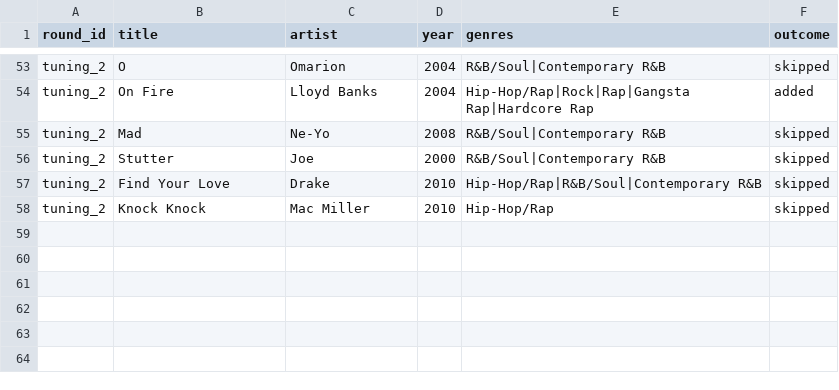
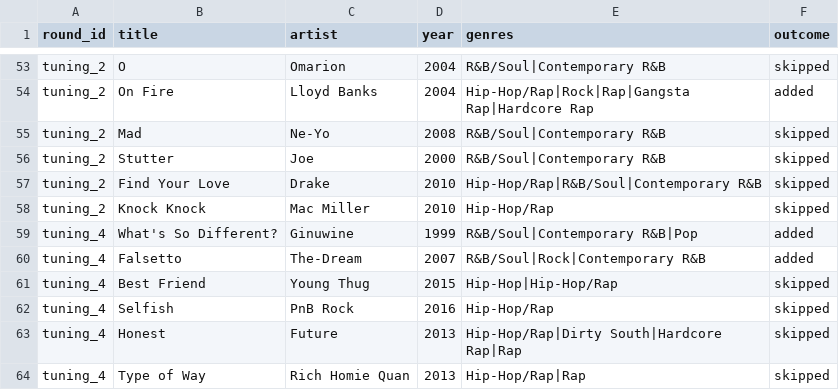
Before and after one commit to 79cbd8hmgj-wq/Evan-s-Found-Music, a CSV file: data/historical_rounds.csv, drawn as a sheet; only a part is shown, gaps mark what is left out.

Commit message:
backtest: add tuning round 4

```diff
--- a/data/historical_rounds.csv
+++ b/data/historical_rounds.csv
@@ -58 +58,7 @@ tuning_2,Find Your Love,Drake,2010,Hip-Hop/Rap|R&B/Soul|Contemporary R&B,skipped
 tuning_2,Knock Knock,Mac Miller,2010,Hip-Hop/Rap,skipped
+tuning_4,What's So Different?,Ginuwine,1999,R&B/Soul|Contemporary R&B|Pop,added
+tuning_4,Falsetto,The-Dream,2007,R&B/Soul|Rock|Contemporary R&B,added
+tuning_4,Best Friend,Young Thug,2015,Hip-Hop|Hip-Hop/Rap,skipped
+tuning_4,Selfish,PnB Rock,2016,Hip-Hop/Rap,skipped
+tuning_4,Honest,Future,2013,Hip-Hop/Rap|Dirty South|Hardcore Rap|Rap,skipped
+tuning_4,Type of Way,Rich Homie Quan,2013,Hip-Hop/Rap|Rap,skipped
```
